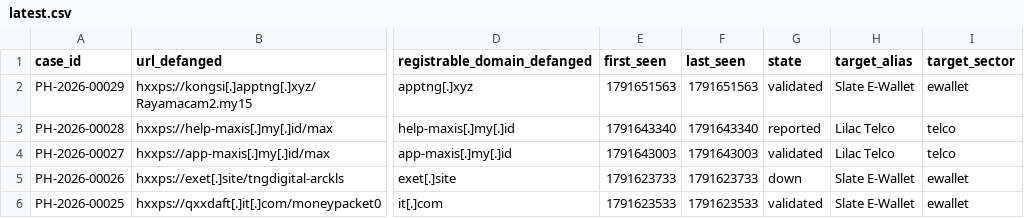
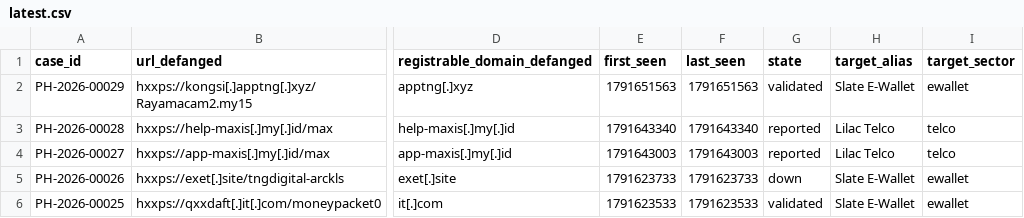
Before and after one commit to rectifyq/phishhunt-feed, a CSV file: feeds/latest.csv, drawn as a sheet; only a part is shown, gaps mark what is left out; the diff names each change by its address in the sheet, - before the commit and + after, or states it on an @@ line.

```diff
--- a/feeds/latest.csv
+++ b/feeds/latest.csv
-G4 (state): validated
+G4 (state): reported
```
Also changed, not shown: 1 other file.
